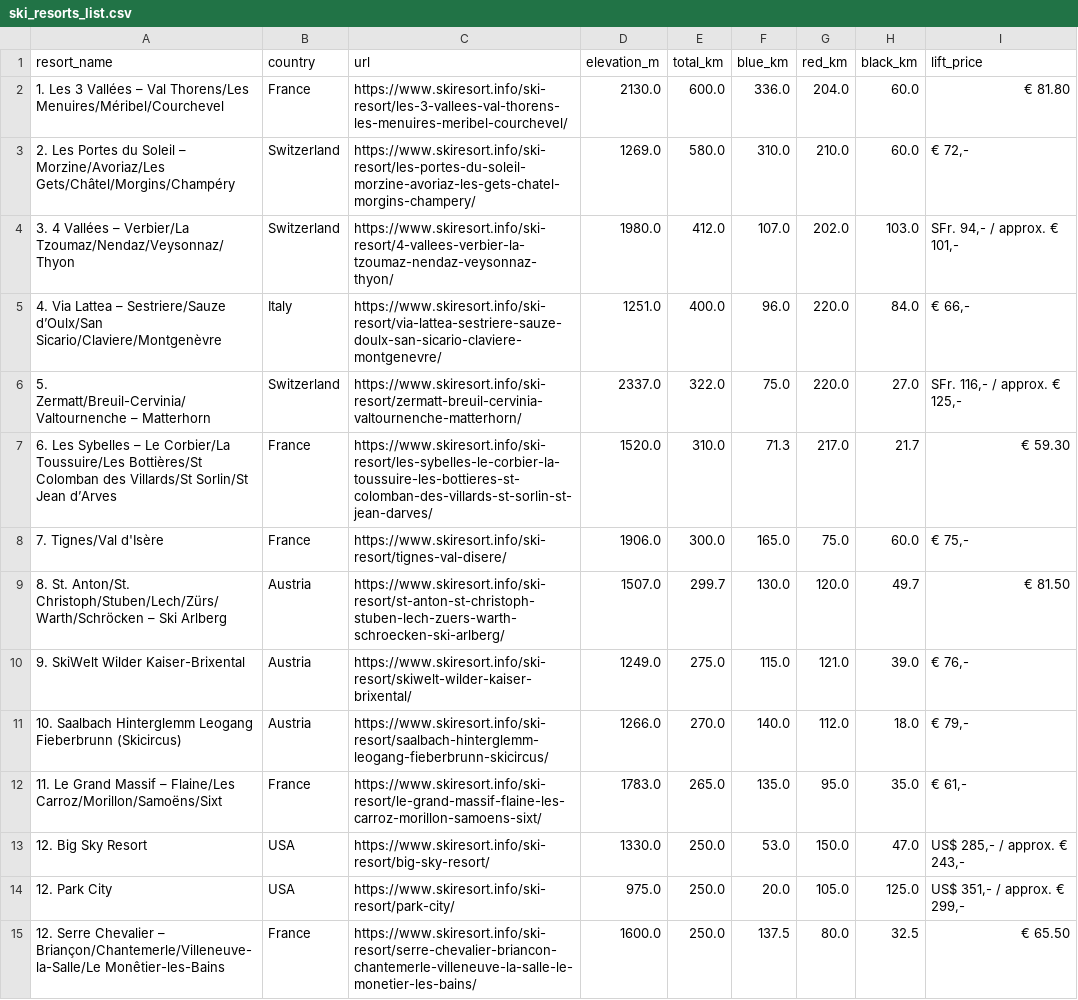
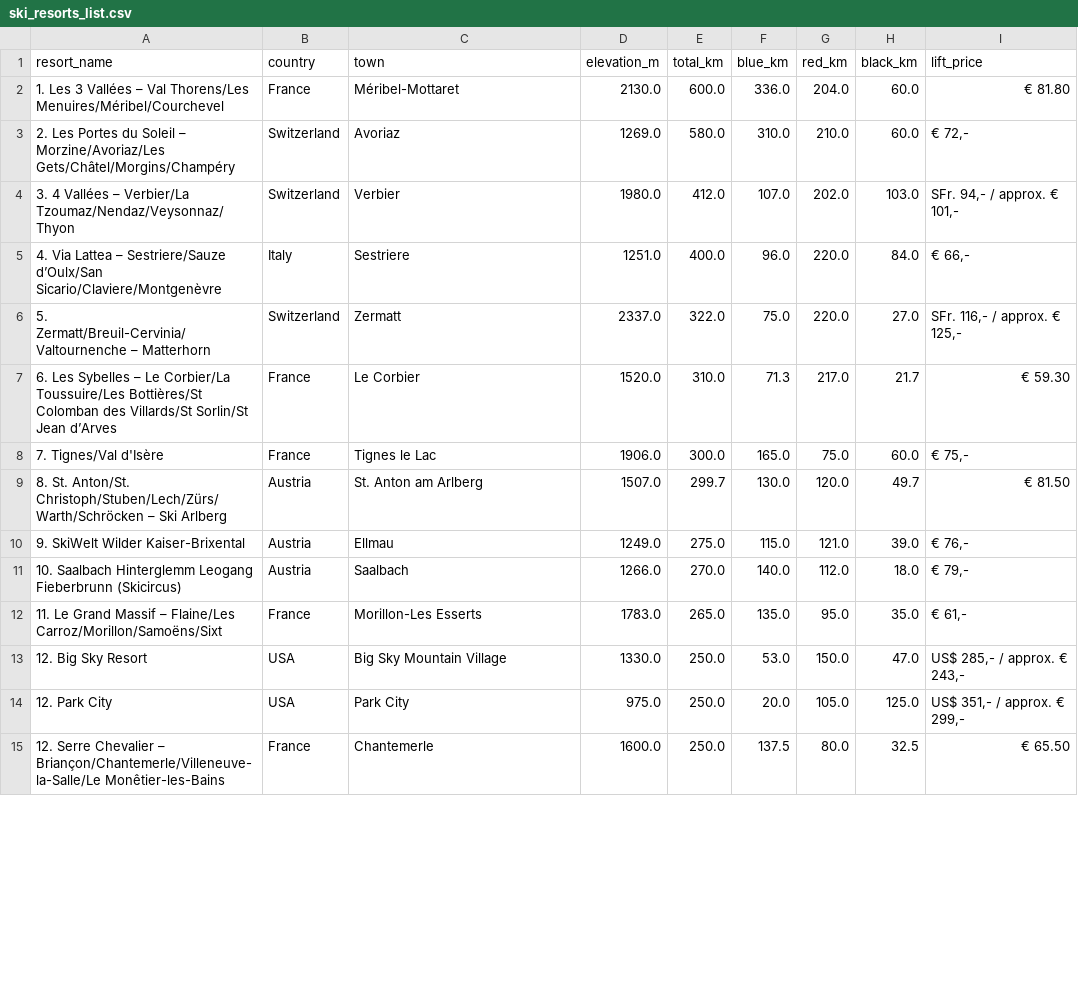
Before and after one commit to joanaand/airflow-docker, a CSV file: ski_resorts_list.csv, drawn as a sheet; only a part is shown; the diff covers the shown part only; the diff names each change by its address in the sheet, - before the commit and + after, or states it on an @@ line.

```diff
--- a/ski_resorts_list.csv
+++ b/ski_resorts_list.csv
-C1: url
+C1: town
-C2 (town): https://www.skiresort.info/ski-resort/les-3-vallees-val-thorens-les-menuires-meribel-courchevel/
+C2 (town): Méribel-Mottaret
-C3 (town): https://www.skiresort.info/ski-resort/les-portes-du-soleil-morzine-avoriaz-les-gets-chatel-morgins-champery/
+C3 (town): Avoriaz
-C4 (town): https://www.skiresort.info/ski-resort/4-vallees-verbier-la-tzoumaz-nendaz-veysonnaz-thyon/
+C4 (town): Verbier
-C5 (town): https://www.skiresort.info/ski-resort/via-lattea-sestriere-sauze-doulx-san-sicario-claviere-montgenevre/
+C5 (town): Sestriere
-C6 (town): https://www.skiresort.info/ski-resort/zermatt-breuil-cervinia-valtournenche-matterhorn/
+C6 (town): Zermatt
-C7 (town): https://www.skiresort.info/ski-resort/les-sybelles-le-corbier-la-toussuire-les-bottieres-st-colomban-des-villards-st-sorlin-st-jean-darves/
+C7 (town): Le Corbier
-C8 (town): https://www.skiresort.info/ski-resort/tignes-val-disere/
+C8 (town): Tignes le Lac
-C9 (town): https://www.skiresort.info/ski-resort/st-anton-st-christoph-stuben-lech-zuers-warth-schroecken-ski-arlberg/
+C9 (town): St. Anton am Arlberg
-C10 (town): https://www.skiresort.info/ski-resort/skiwelt-wilder-kaiser-brixental/
+C10 (town): Ellmau
-C11 (town): https://www.skiresort.info/ski-resort/saalbach-hinterglemm-leogang-fieberbrunn-skicircus/
+C11 (town): Saalbach
-C12 (town): https://www.skiresort.info/ski-resort/le-grand-massif-flaine-les-carroz-morillon-samoens-sixt/
+C12 (town): Morillon-Les Esserts
-C13 (town): https://www.skiresort.info/ski-resort/big-sky-resort/
+C13 (town): Big Sky Mountain Village
-C14 (town): https://www.skiresort.info/ski-resort/park-city/
+C14 (town): Park City
-C15 (town): https://www.skiresort.info/ski-resort/serre-chevalier-briancon-chantemerle-villeneuve-la-salle-le-monetier-les-bains/
+C15 (town): Chantemerle
```
Also changed, not shown: 46 edited cells elsewhere in this file, 53 other files.
